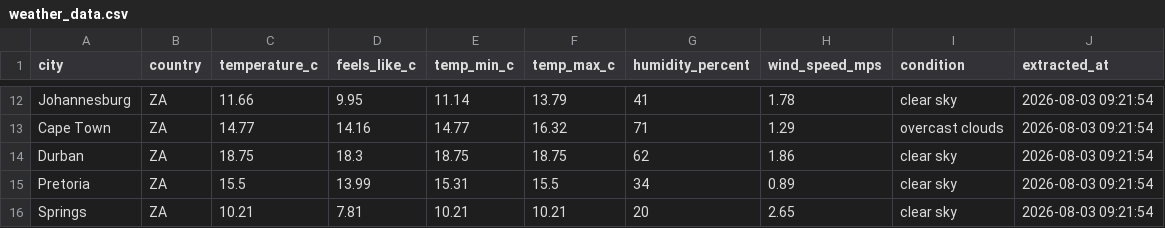
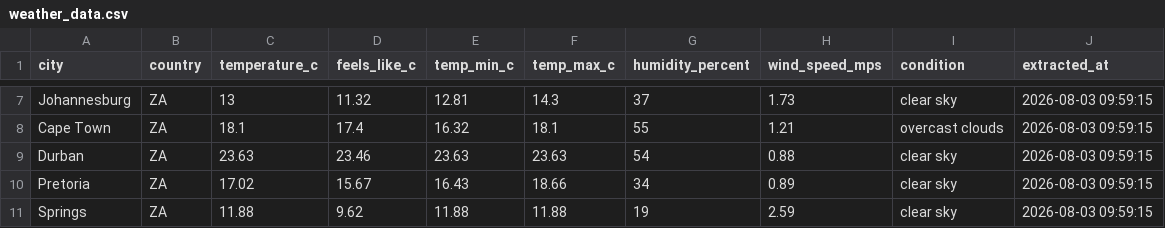
Before and after one commit to Bongane0606/sa-weather-etl-pipeline, a CSV file: weather_etl/output/weather_data.csv, drawn as a sheet; only a part is shown, gaps mark what is left out; addresses are those after the commit; the diff covers the shown part only; the diff names each change by its address in the sheet, - before the commit and + after, or states it on an @@ line.

```diff
--- a/weather_etl/output/weather_data.csv
+++ b/weather_etl/output/weather_data.csv
-C7 (temperature_c): 11.66
+C7 (temperature_c): 13
-D7 (feels_like_c): 9.95
+D7 (feels_like_c): 11.32
-E7 (temp_min_c): 11.14
+E7 (temp_min_c): 12.81
-F7 (temp_max_c): 13.79
+F7 (temp_max_c): 14.3
-G7 (humidity_percent): 41
+G7 (humidity_percent): 37
-H7 (wind_speed_mps): 1.78
+H7 (wind_speed_mps): 1.73
-J7:J11 (extracted_at): 2026-08-03 09:21:54
+J7:J11 (extracted_at): 2026-08-03 09:59:15
-C8 (temperature_c): 14.77
+C8 (temperature_c): 18.1
-D8 (feels_like_c): 14.16
+D8 (feels_like_c): 17.4
-E8 (temp_min_c): 14.77
+E8 (temp_min_c): 16.32
-F8 (temp_max_c): 16.32
+F8 (temp_max_c): 18.1
-G8 (humidity_percent): 71
+G8 (humidity_percent): 55
-H8 (wind_speed_mps): 1.29
+H8 (wind_speed_mps): 1.21
-C9 (temperature_c): 18.75
+C9 (temperature_c): 23.63
-D9 (feels_like_c): 18.3
+D9 (feels_like_c): 23.46
-E9 (temp_min_c): 18.75
+E9 (temp_min_c): 23.63
-F9 (temp_max_c): 18.75
+F9 (temp_max_c): 23.63
-G9 (humidity_percent): 62
+G9 (humidity_percent): 54
-H9 (wind_speed_mps): 1.86
+H9 (wind_speed_mps): 0.88
-C10 (temperature_c): 15.5
+C10 (temperature_c): 17.02
-D10 (feels_like_c): 13.99
+D10 (feels_like_c): 15.67
-E10 (temp_min_c): 15.31
+E10 (temp_min_c): 16.43
-F10 (temp_max_c): 15.5
+F10 (temp_max_c): 18.66
-C11 (temperature_c): 10.21
+C11 (temperature_c): 11.88
-D11 (feels_like_c): 7.81
+D11 (feels_like_c): 9.62
-E11 (temp_min_c): 10.21
+E11 (temp_min_c): 11.88
-F11 (temp_max_c): 10.21
+F11 (temp_max_c): 11.88
-G11 (humidity_percent): 20
+G11 (humidity_percent): 19
-H11 (wind_speed_mps): 2.65
+H11 (wind_speed_mps): 2.59
```
Also changed, not shown: 1 added row, 6 removed rows and 59 edited cells elsewhere in this file, output/weather_data.csv, 8 other files.
